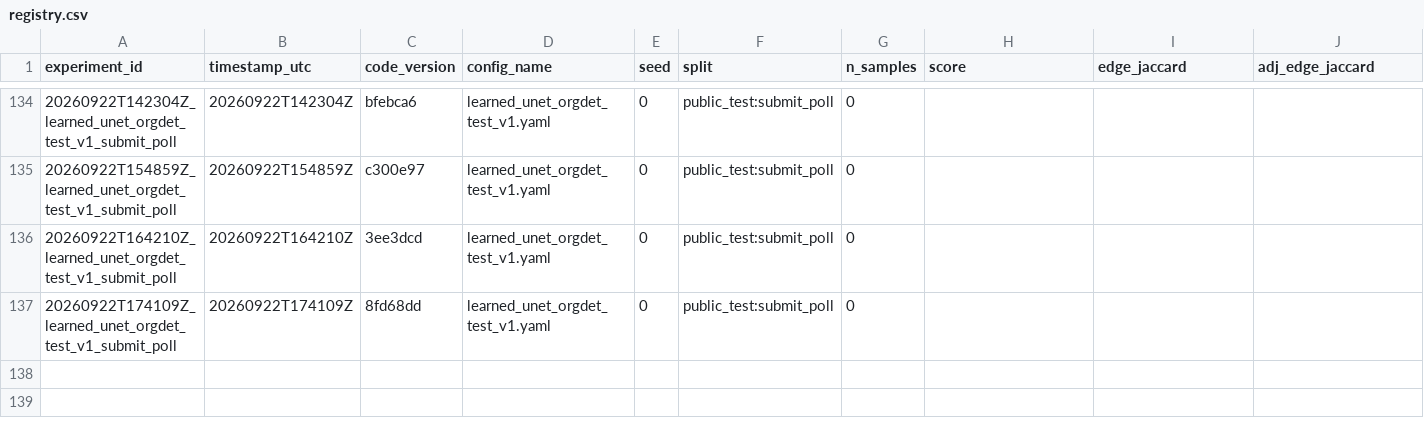
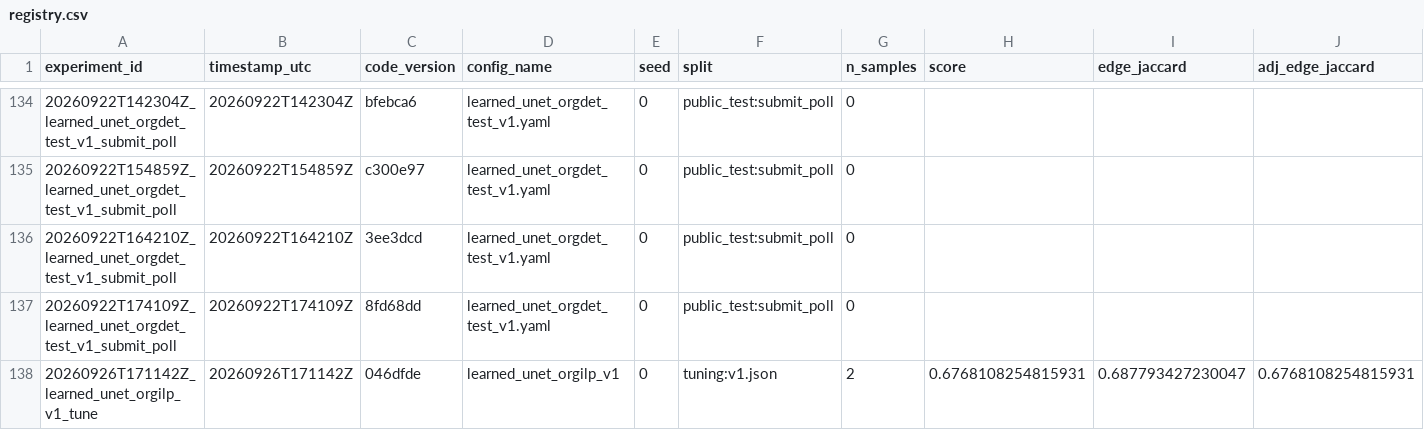
Before and after one commit to mehdizafari1995/Biohub_Cell_Tracking, a CSV file: Biohub_Cell_Tracking/experiments/registry.csv, drawn as a sheet; only a part is shown, gaps mark what is left out; rows hold the shown columns only; the diff names each change by its address in the sheet, - before the commit and + after, or states it on an @@ line.

```diff
--- a/Biohub_Cell_Tracking/experiments/registry.csv
+++ b/Biohub_Cell_Tracking/experiments/registry.csv
+row 138: 20260926T171142Z_learned_unet_orgilp_v1_tune | 20260926T171142Z | 046dfde | learned_unet_orgilp_v1 | 0 | tuning:v1.json | 2 | 0.6768108254815931 | 0.687793427230047 | 0.6768108254815931
```
Also changed, not shown: Biohub_Cell_Tracking/reports/submission_ledger.csv, 12 other files.
